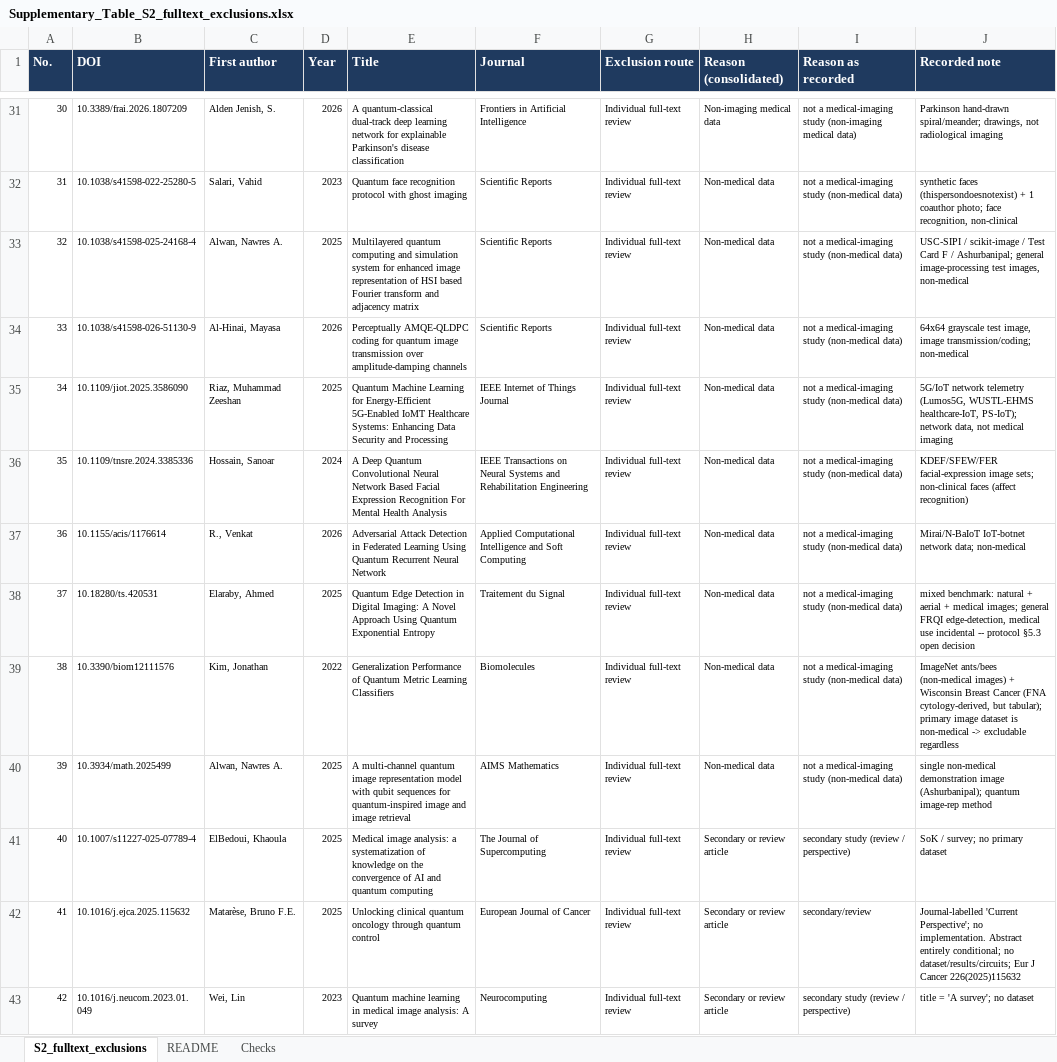
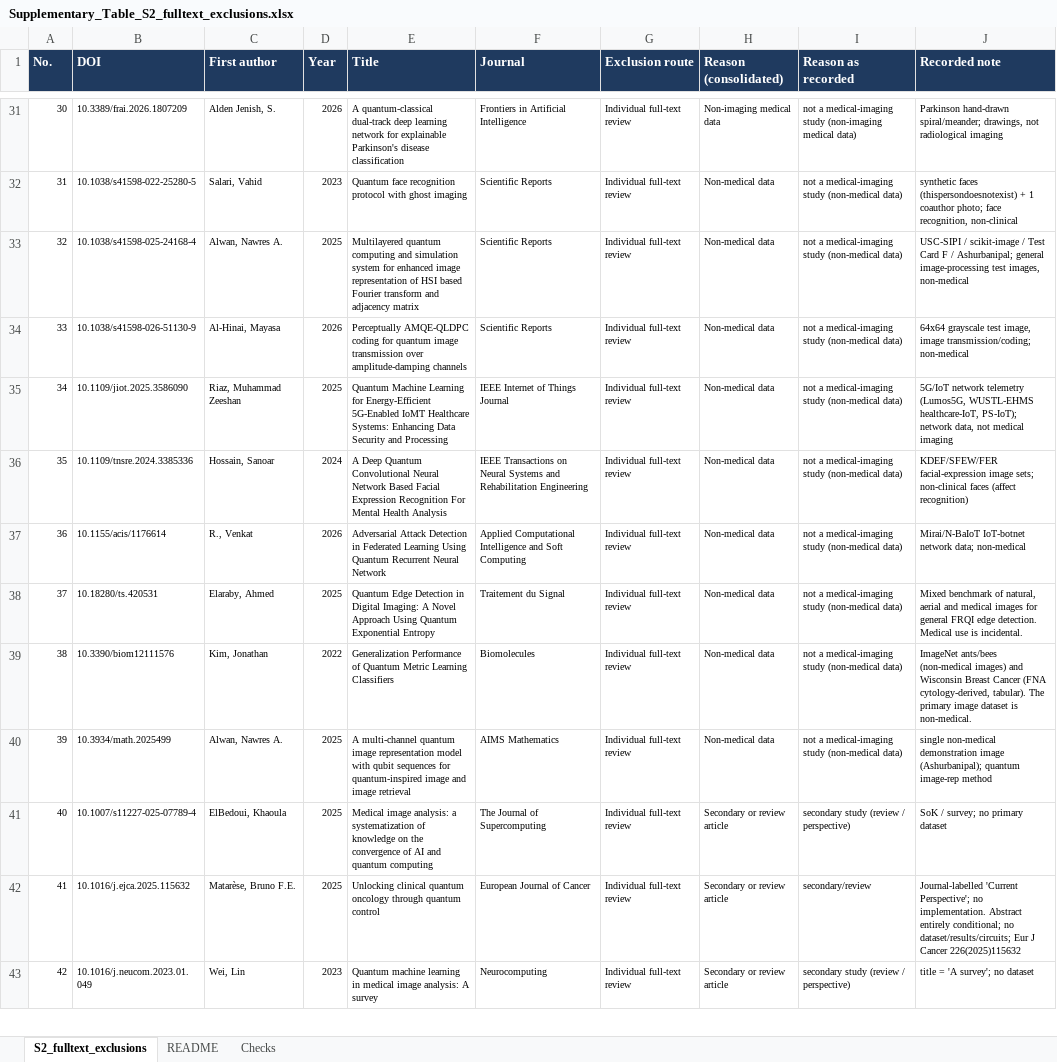
Before and after one commit to lpapp-muw/qc-medimaging-review, an Excel workbook: docs/supplementary/Supplementary_Table_S2_fulltext_exclusions.xlsx, sheet S2_fulltext_exclusions, drawn as a sheet; only a part is shown, gaps mark what is left out; values as stored, in another font and other column widths than the file's, no borders; charts and pictures not drawn; the diff covers the shown part only; the diff names each change by its address in the sheet, - before the commit and + after, or states it on an @@ line.

Commit message:
Replace S2 with the verified-note version and add the completed PRISMA 2020 checklist

```diff
--- a/docs/supplementary/Supplementary_Table_S2_fulltext_exclusions.xlsx (sheet S2_fulltext_exclusions)
+++ b/docs/supplementary/Supplementary_Table_S2_fulltext_exclusions.xlsx (sheet S2_fulltext_exclusions)
-J38 (Recorded note): mixed benchmark: natural + aerial + medical images; general FRQI edge-detection, medical use incidental -- protocol §5.3 open decision
+J38 (Recorded note): Mixed benchmark of natural, aerial and medical images for general FRQI edge detection. Medical use is incidental.
-J39 (Recorded note): …(non-medical images) + Wisconsin Breast Cancer (FNA cytology-derived, but tabular); primary image dataset is non-medical -> excludable regardless
+J39 (Recorded note): …(non-medical images) and Wisconsin Breast Cancer (FNA cytology-derived, tabular). The primary image dataset is non-medical.
```
Also changed, not shown: 6 edited cells elsewhere in this sheet, sheet README, 1 other file.
